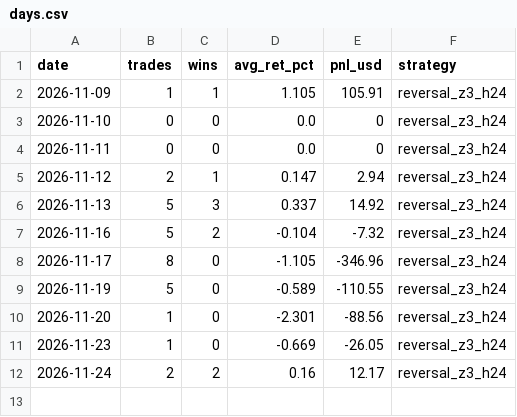
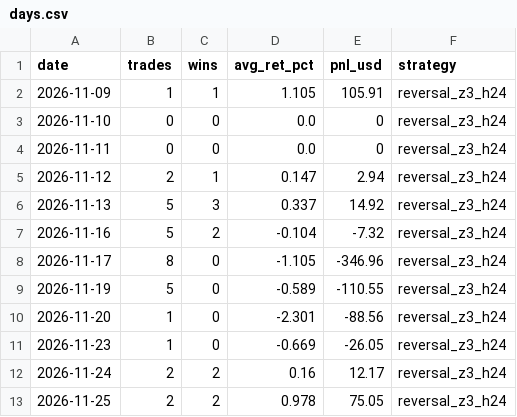
Before and after one commit to IdanLevy0/Alpaca-Paper-Runner, a CSV file: state/stocks/days.csv, drawn as a sheet; the diff names each change by its address in the sheet, - before the commit and + after, or states it on an @@ line.

Commit message:
runner state

```diff
--- a/state/stocks/days.csv
+++ b/state/stocks/days.csv
+row 13: 2026-11-25 | 2 | 2 | 0.978 | 75.05 | reversal_z3_h24
```
Also changed, not shown: 3 other files.
